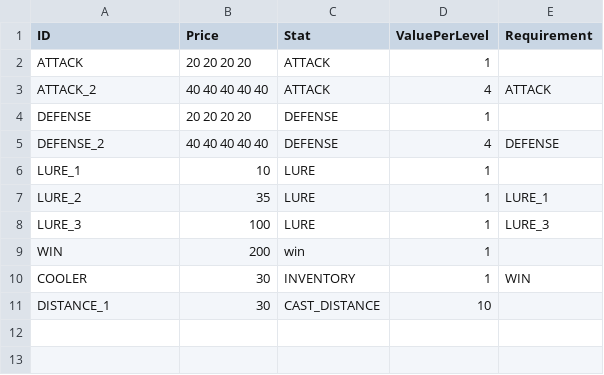
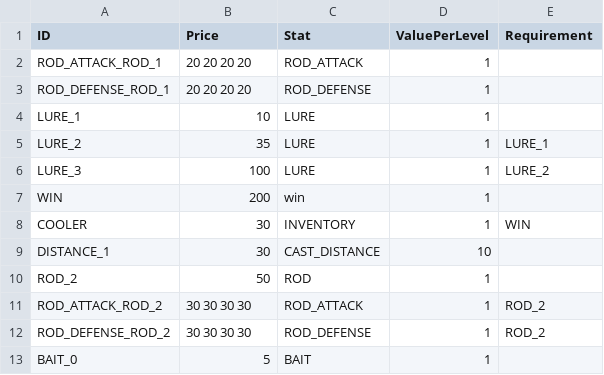
Before and after one commit to lasiaylo/fishin-proto, a CSV file: public/data/Shop/ShopGameplay.csv, drawn as a sheet.

```diff
--- a/public/data/Shop/ShopGameplay.csv
+++ b/public/data/Shop/ShopGameplay.csv
@@ -1,9 +1,7 @@
 ID, Price, Stat, ValuePerLevel, Requirement
-ATTACK, 20 20 20 20, ATTACK, 1,
-ATTACK_2, 40 40 40 40 40, ATTACK, 4, ATTACK
-DEFENSE, 20 20 20 20, DEFENSE, 1,
-DEFENSE_2, 40 40 40 40 40, DEFENSE, 4, DEFENSE
+ROD_ATTACK_ROD_1, 20 20 20 20, ROD_ATTACK, 1,
+ROD_DEFENSE_ROD_1, 20 20 20 20, ROD_DEFENSE, 1,
 LURE_1, 10, LURE, 1,
 LURE_2, 35, LURE, 1, LURE_1
-LURE_3, 100, LURE, 1, LURE_3
+LURE_3, 100, LURE, 1, LURE_2
 WIN, 200, win, 1,
@@ -11 +9,5 @@ COOLER, 30, INVENTORY, 1, WIN
 DISTANCE_1, 30, CAST_DISTANCE, 10,
+ROD_2, 50, ROD, 1,
+ROD_ATTACK_ROD_2, 30 30 30 30, ROD_ATTACK, 1, ROD_2
+ROD_DEFENSE_ROD_2, 30 30 30 30, ROD_DEFENSE, 1, ROD_2
+BAIT_0, 5, BAIT, 1,
```
Also changed, not shown: public/data/Fish/FishGameplay.csv, public/data/ShopDisplay.csv, 10 other files.
